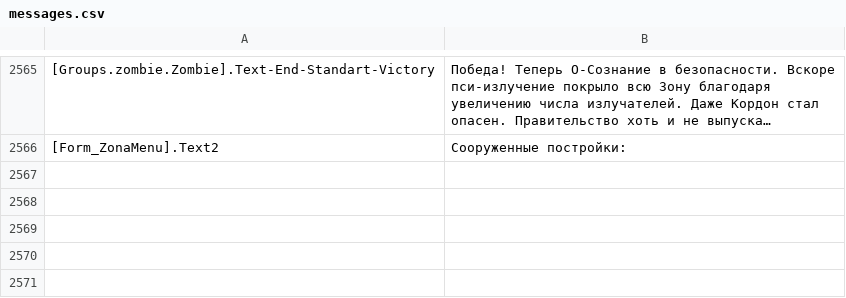
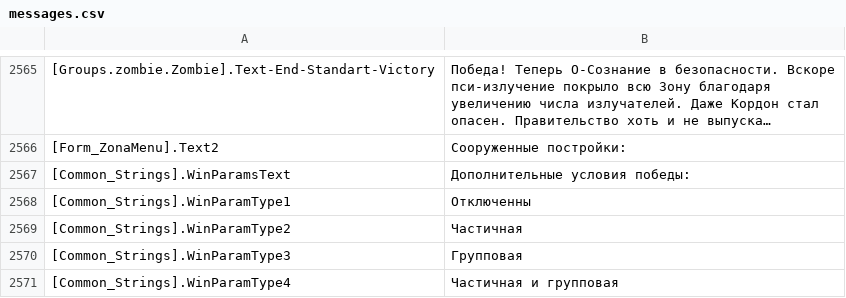
Before and after one commit to VALROY17/war_in_zone_public, a CSV file: data/locale/ruRu/messages.csv, drawn as a sheet; only a part is shown, gaps mark what is left out; long unchanged cells end in ….

```diff
--- a/data/locale/ruRu/messages.csv
+++ b/data/locale/ruRu/messages.csv
@@ -2566 +2566,6 @@
 [Form_ZonaMenu].Text2;Сооруженные постройки:
+[Common_Strings].WinParamsText;Дополнительные условия победы:
+[Common_Strings].WinParamType1;Отключенны
+[Common_Strings].WinParamType2;Частичная
+[Common_Strings].WinParamType3;Групповая
+[Common_Strings].WinParamType4;Частичная и групповая
```
Also changed, not shown: data/locale/enUS/messages.csv.
